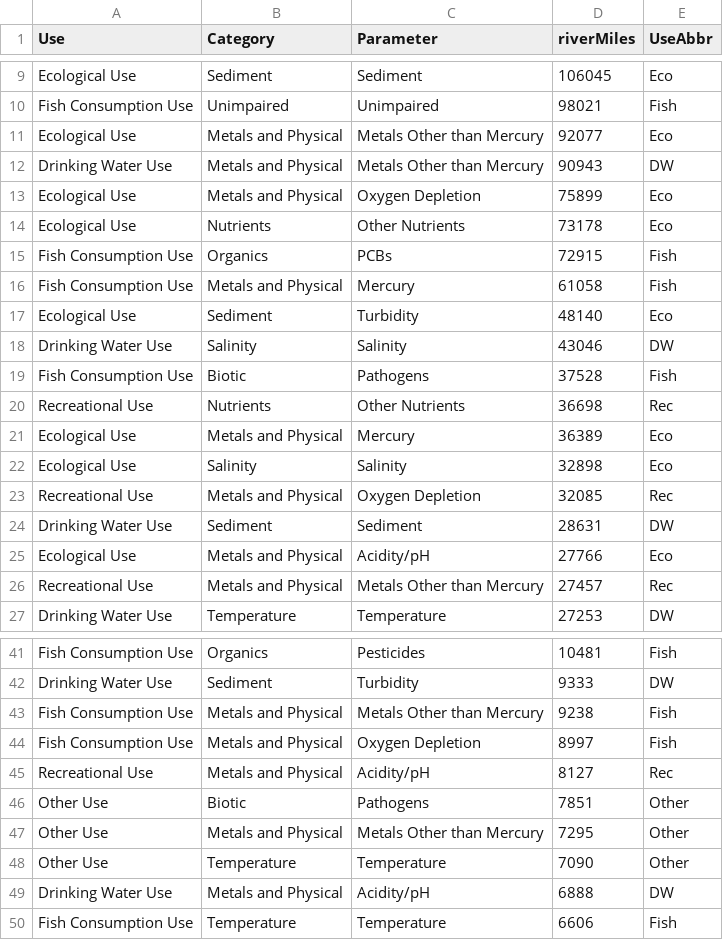
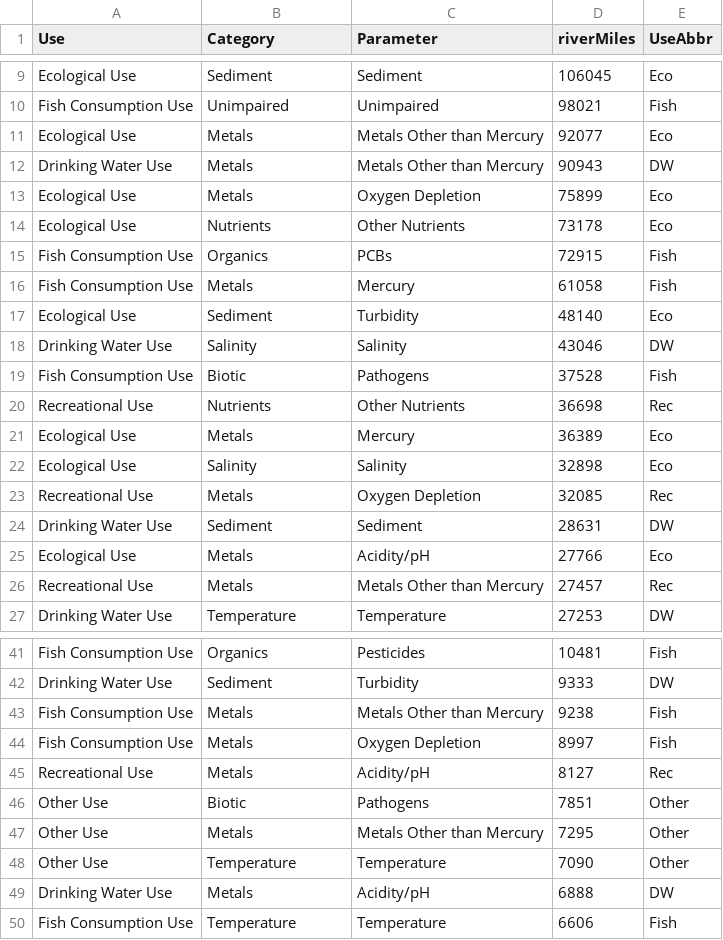
Before and after one commit to DOI-USGS/water-availability, a CSV file: public/wq_threats_all.csv, drawn as a sheet; only a part is shown, gaps mark what is left out; the diff covers the shown part only.

```diff
--- a/public/wq_threats_all.csv
+++ b/public/wq_threats_all.csv
@@ -10,8 +10,8 @@ Ecological Use,Sediment,Sediment,106045,Eco
 Fish Consumption Use,Unimpaired,Unimpaired,98021,Fish
-Ecological Use,Metals and Physical,Metals Other than Mercury,92077,Eco
-Drinking Water Use,Metals and Physical,Metals Other than Mercury,90943,DW
-Ecological Use,Metals and Physical,Oxygen Depletion,75899,Eco
+Ecological Use,Metals,Metals Other than Mercury,92077,Eco
+Drinking Water Use,Metals,Metals Other than Mercury,90943,DW
+Ecological Use,Metals,Oxygen Depletion,75899,Eco
 Ecological Use,Nutrients,Other Nutrients,73178,Eco
 Fish Consumption Use,Organics,PCBs,72915,Fish
-Fish Consumption Use,Metals and Physical,Mercury,61058,Fish
+Fish Consumption Use,Metals,Mercury,61058,Fish
 Ecological Use,Sediment,Turbidity,48140,Eco
@@ -20,8 +20,8 @@ Fish Consumption Use,Biotic,Pathogens,37528,Fish
 Recreational Use,Nutrients,Other Nutrients,36698,Rec
-Ecological Use,Metals and Physical,Mercury,36389,Eco
+Ecological Use,Metals,Mercury,36389,Eco
 Ecological Use,Salinity,Salinity,32898,Eco
-Recreational Use,Metals and Physical,Oxygen Depletion,32085,Rec
+Recreational Use,Metals,Oxygen Depletion,32085,Rec
 Drinking Water Use,Sediment,Sediment,28631,DW
-Ecological Use,Metals and Physical,Acidity/pH,27766,Eco
-Recreational Use,Metals and Physical,Metals Other than Mercury,27457,Rec
+Ecological Use,Metals,Acidity/pH,27766,Eco
+Recreational Use,Metals,Metals Other than Mercury,27457,Rec
 Drinking Water Use,Temperature,Temperature,27253,DW
@@ -42,9 +42,9 @@ Fish Consumption Use,Organics,Pesticides,10481,Fish
 Drinking Water Use,Sediment,Turbidity,9333,DW
-Fish Consumption Use,Metals and Physical,Metals Other than Mercury,9238,Fish
-Fish Consumption Use,Metals and Physical,Oxygen Depletion,8997,Fish
-Recreational Use,Metals and Physical,Acidity/pH,8127,Rec
+Fish Consumption Use,Metals,Metals Other than Mercury,9238,Fish
+Fish Consumption Use,Metals,Oxygen Depletion,8997,Fish
+Recreational Use,Metals,Acidity/pH,8127,Rec
 Other Use,Biotic,Pathogens,7851,Other
-Other Use,Metals and Physical,Metals Other than Mercury,7295,Other
+Other Use,Metals,Metals Other than Mercury,7295,Other
 Other Use,Temperature,Temperature,7090,Other
-Drinking Water Use,Metals and Physical,Acidity/pH,6888,DW
+Drinking Water Use,Metals,Acidity/pH,6888,DW
 Fish Consumption Use,Temperature,Temperature,6606,Fish
```
Also changed, not shown: 7 edited cells elsewhere in this file, public/wq_threats_DW.csv, public/wq_threats_Eco.csv, 5 other files.
